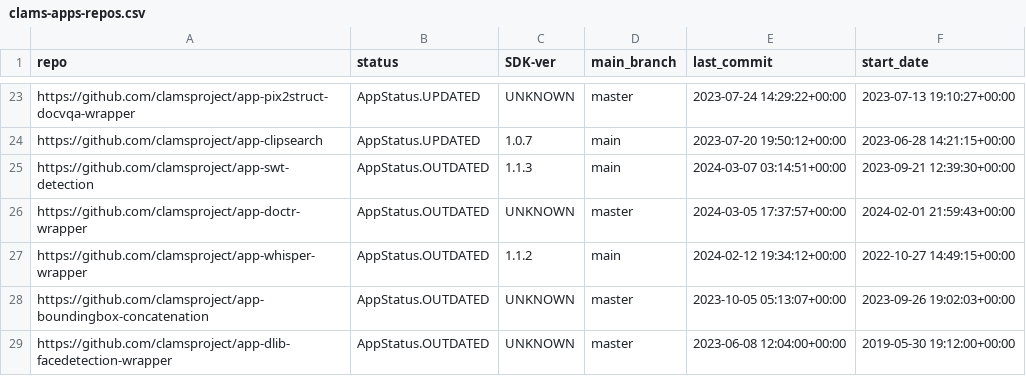
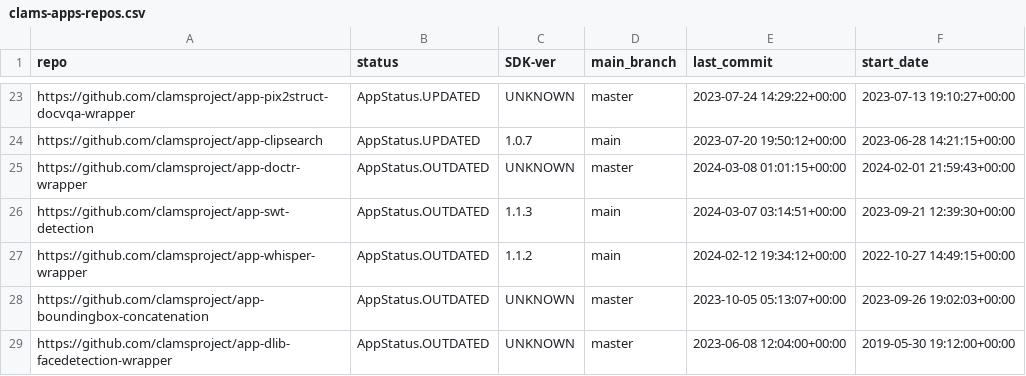
Before and after one commit to keighrim/ghactions-tester, a CSV file: clams-apps-repos.csv, drawn as a sheet; only a part is shown, gaps mark what is left out.

Commit message:
updating app development dashboard file

```diff
--- a/clams-apps-repos.csv
+++ b/clams-apps-repos.csv
@@ -24,4 +24,4 @@ https://github.com/clamsproject/app-pix2struct-docvqa-wrapper,AppStatus.UPDATED,
 https://github.com/clamsproject/app-clipsearch,AppStatus.UPDATED,1.0.7,main,2023-07-20 19:50:12+00:00,2023-06-28 14:21:15+00:00
+https://github.com/clamsproject/app-doctr-wrapper,AppStatus.OUTDATED,UNKNOWN,master,2024-03-08 01:01:15+00:00,2024-02-01 21:59:43+00:00
 https://github.com/clamsproject/app-swt-detection,AppStatus.OUTDATED,1.1.3,main,2024-03-07 03:14:51+00:00,2023-09-21 12:39:30+00:00
-https://github.com/clamsproject/app-doctr-wrapper,AppStatus.OUTDATED,UNKNOWN,master,2024-03-05 17:37:57+00:00,2024-02-01 21:59:43+00:00
 https://github.com/clamsproject/app-whisper-wrapper,AppStatus.OUTDATED,1.1.2,main,2024-02-12 19:34:12+00:00,2022-10-27 14:49:15+00:00
```
